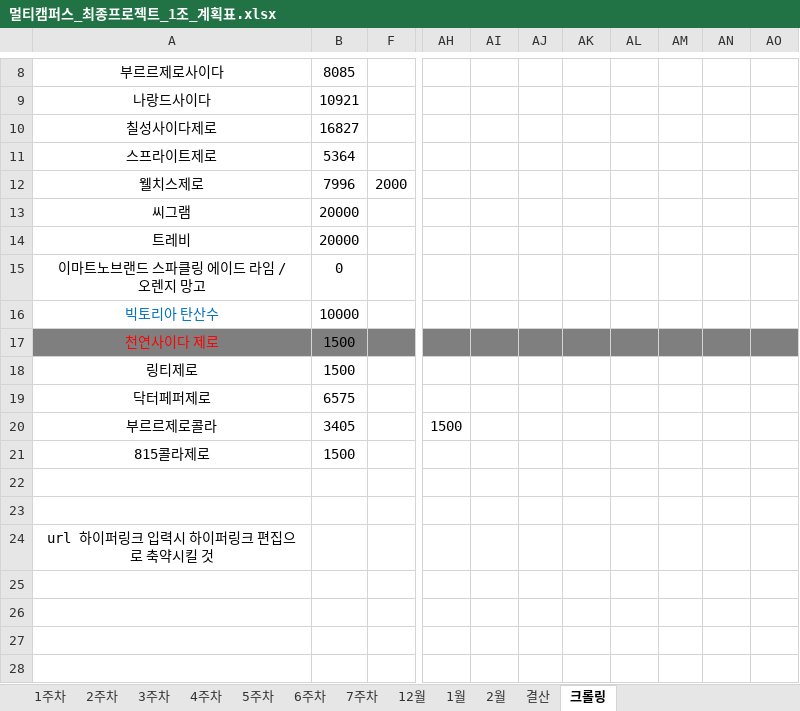
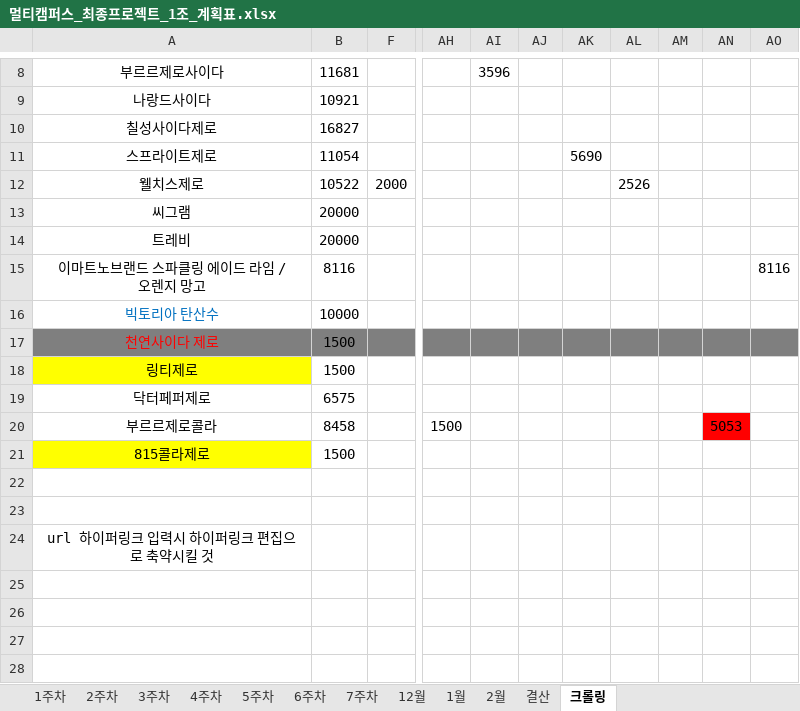
Before and after one commit to JUICE-JinHyeong/multicampus_final_First, an Excel workbook: final_project/프로젝트 필요 양식/멀티캠퍼스_최종프로젝트_1조_계획표.xlsx, sheet 크롤링, drawn as a sheet; only a part is shown, gaps mark what is left out; values as stored, in another font and other column widths than the file's, no borders; the diff covers the shown part only; the diff names each change by its address in the sheet, - before the commit and + after, or states it on an @@ line.

```diff
--- a/final_project/프로젝트 필요 양식/멀티캠퍼스_최종프로젝트_1조_계획표.xlsx (sheet 크롤링)
+++ b/final_project/프로젝트 필요 양식/멀티캠퍼스_최종프로젝트_1조_계획표.xlsx (sheet 크롤링)
-B8: 8085
+B8: 11681
-AI8: (empty)
+AI8: 3596
-B11: 5364
+B11: 11054
-AK11: (empty)
+AK11: 5690
-B12: 7996
+B12: 10522
-AL12: (empty)
+AL12: 2526
-B15: 0
+B15: 8116
-AO15: (empty)
+AO15: 8116
-A18 fill: none
+A18 fill: #FFFF00
-B20: 3405
+B20: 8458
-AN20: (empty)
+AN20: 5053
-AN20 fill: none
+AN20 fill: #FF0000
-A21 fill: none
+A21 fill: #FFFF00
```
Also changed, not shown: 41 edited cells elsewhere in this sheet, sheet 3주차, 3 other files.
